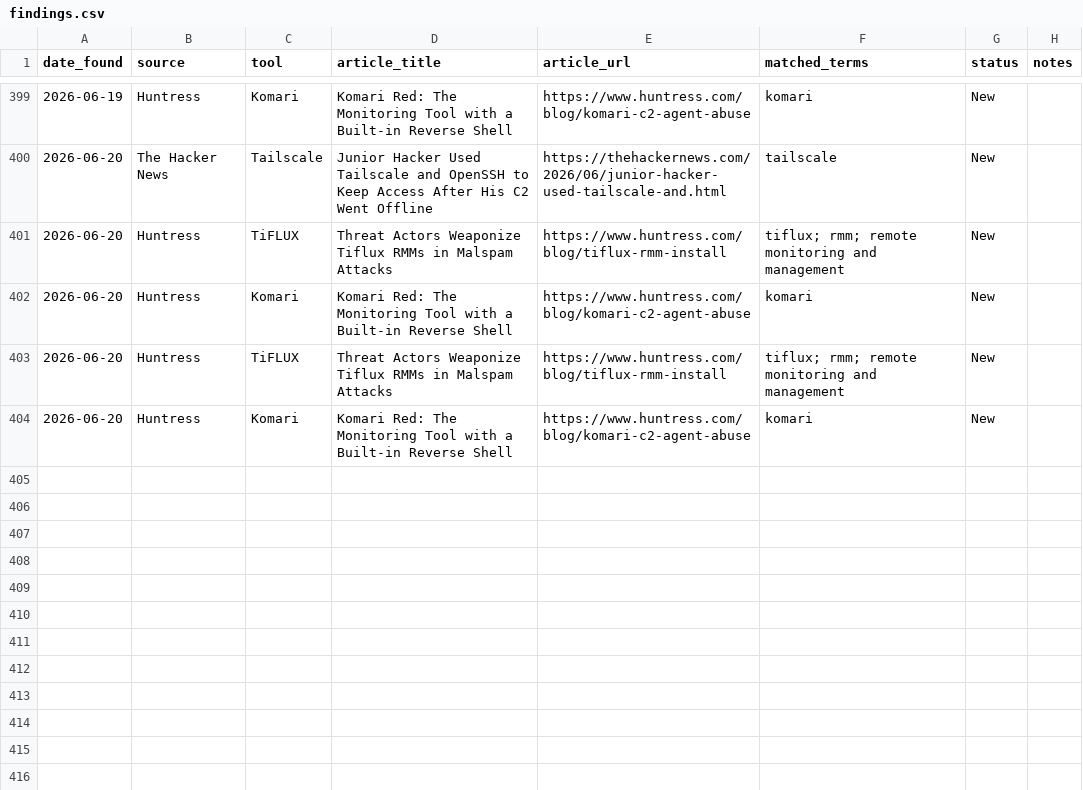
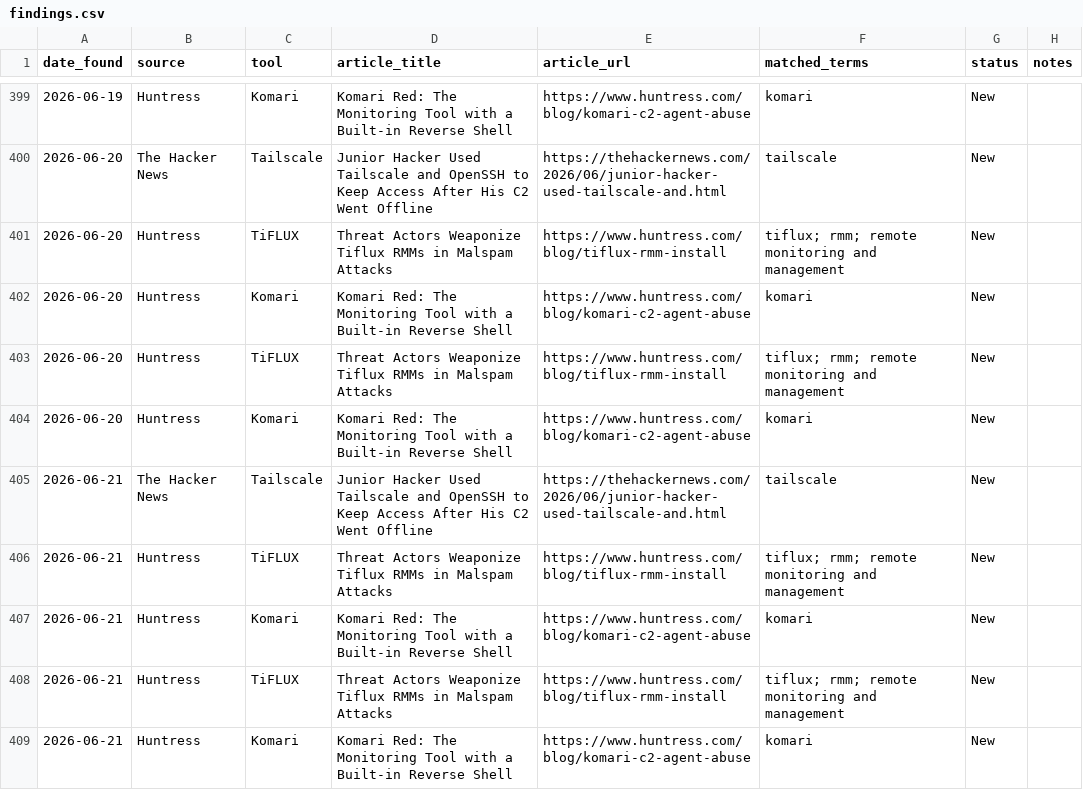
Before and after one commit to Threat-Hunting-Journal/RMM-Tool-Tracking, a CSV file: docs/findings.csv, drawn as a sheet; only a part is shown, gaps mark what is left out.

```diff
--- a/docs/findings.csv
+++ b/docs/findings.csv
@@ -404 +404,6 @@ date_found,source,tool,article_title,article_url,matched_terms,status,notes
 2026-06-20,Huntress,Komari,Komari Red: The Monitoring Tool with a Built-in Reverse Shell,https://www.huntress.com/blog/komari-c2-agent-abuse,komari,New,
+2026-06-21,The Hacker News,Tailscale,Junior Hacker Used Tailscale and OpenSSH to Keep Access After His C2 Went Offline,https://thehackernews.com/2026/06/junior-hacker-used-tailscale-and.html,tailscale,New,
+2026-06-21,Huntress,TiFLUX,Threat Actors Weaponize Tiflux RMMs in Malspam Attacks,https://www.huntress.com/blog/tiflux-rmm-install,tiflux; rmm; remote monitoring and management,New,
+2026-06-21,Huntress,Komari,Komari Red: The Monitoring Tool with a Built-in Reverse Shell,https://www.huntress.com/blog/komari-c2-agent-abuse,komari,New,
+2026-06-21,Huntress,TiFLUX,Threat Actors Weaponize Tiflux RMMs in Malspam Attacks,https://www.huntress.com/blog/tiflux-rmm-install,tiflux; rmm; remote monitoring and management,New,
+2026-06-21,Huntress,Komari,Komari Red: The Monitoring Tool with a Built-in Reverse Shell,https://www.huntress.com/blog/komari-c2-agent-abuse,komari,New,
```
Also changed, not shown: docs/tool_summary.csv, findings.csv, 1 other file.
